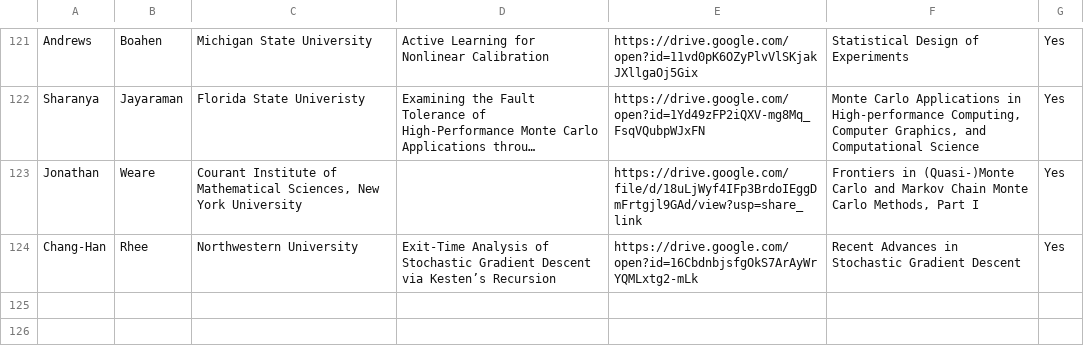
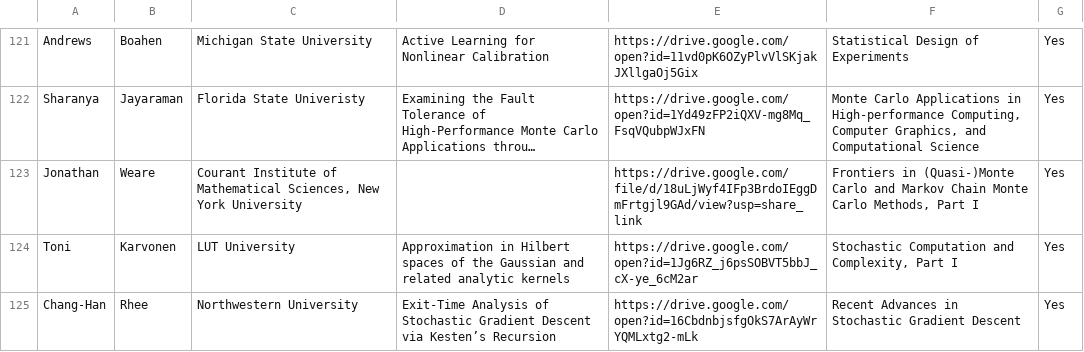
Before and after one commit to fjhickernell/MCM-2025-Program, a CSV file: preprocess/interim/special_session_abstracts_gsheet.csv, drawn as a sheet; only a part is shown, gaps mark what is left out; long unchanged cells end in …; the diff names each change by its address in the sheet, - before the commit and + after, or states it on an @@ line.

```diff
--- a/preprocess/interim/special_session_abstracts_gsheet.csv
+++ b/preprocess/interim/special_session_abstracts_gsheet.csv
+row 124: Toni | Karvonen | LUT University | Approximation in Hilbert spaces of the Gaussian and related analytic kernels | https://drive.google.com/open?id=1Jg6RZ_j6psSOBVT5bbJ_cX-ye_6cM2ar | Stochastic Computation and Complexity, Part I | Yes
```
Also changed, not shown: preprocess/input/special_session_abstracts.csv, preprocess/interim/contributed_talk_submissions_talkid.csv, 26 other files.
